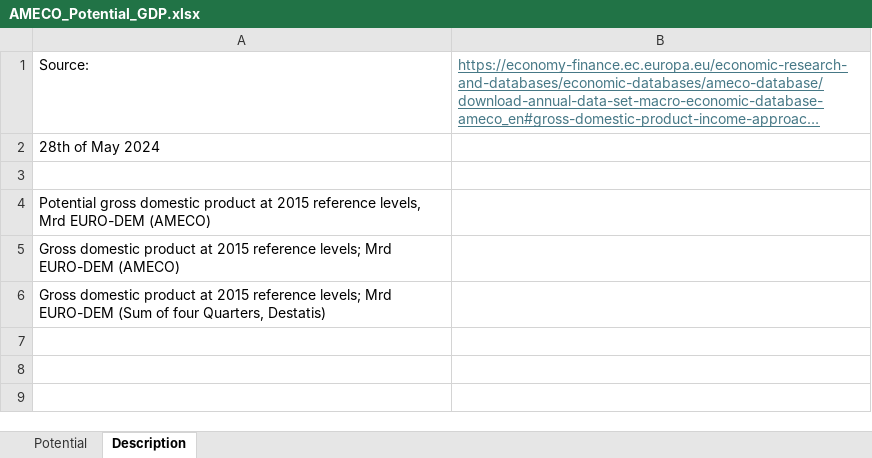
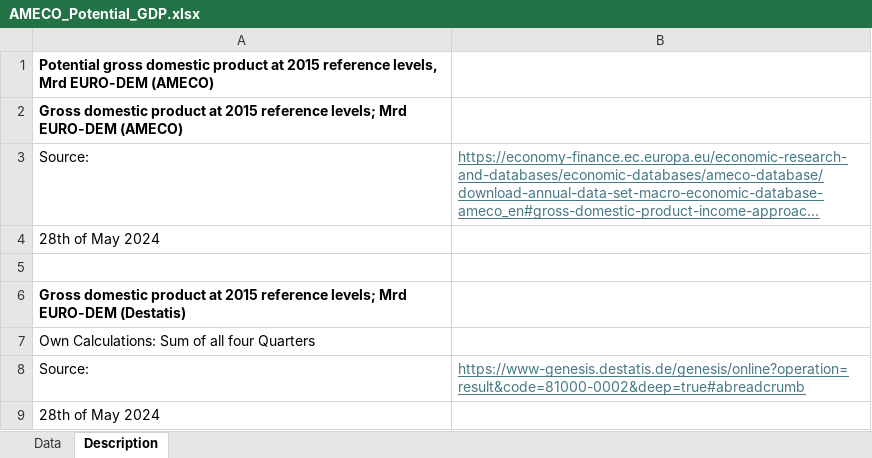
Before and after one commit to timjasch/Quaterly-Output-Gap, an Excel workbook: AMECO_Potential_GDP.xlsx, sheet Description, drawn as a sheet; long unchanged cells end in …; values as stored, in another font and other column widths than the file's, no borders; addresses are those after the commit; the diff names each change by its address in the sheet, - before the commit and + after, or states it on an @@ line.

Commit message:
Cleaned Data
Cleaned Excel Files

```diff
--- a/AMECO_Potential_GDP.xlsx (sheet Description)
+++ b/AMECO_Potential_GDP.xlsx (sheet Description)
-sheet tab: Potential
+sheet tab: Data
+row 1: Potential gross domestic product at 2015 reference levels, Mrd EURO-DEM (AMECO)
+row 2: Gross domestic product at 2015 reference levels; Mrd EURO-DEM (AMECO)
-A6: Potential gross domestic product at 2015 reference levels, Mrd EURO-DEM (AMECO)
+A6: Gross domestic product at 2015 reference levels; Mrd EURO-DEM (Destatis)
-A6 bold: off
+A6 bold: on
-A7: Gross domestic product at 2015 reference levels; Mrd EURO-DEM (AMECO)
+A7: Own Calculations: Sum of all four Quarters
+row 8: Source: | https://www-genesis.destatis.de/genesis/online?operation=result&code=81000-0002&deep=true#abreadcrumb
-A9: Gross domestic product at 2015 reference levels; Mrd EURO-DEM (Sum of four Quarters, Destatis)
+A9: 28th of May 2024
```
Also changed, not shown: WEO_Real_GDP.xlsx, 3 other files.
